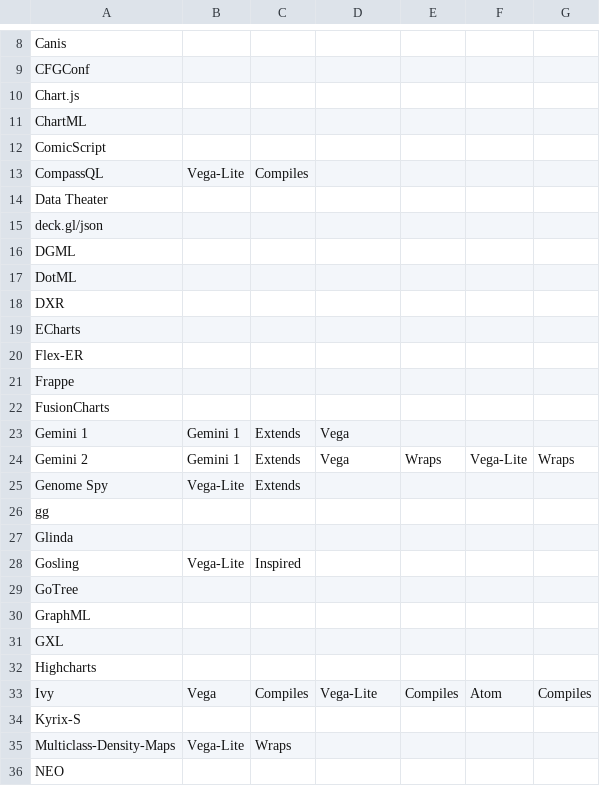
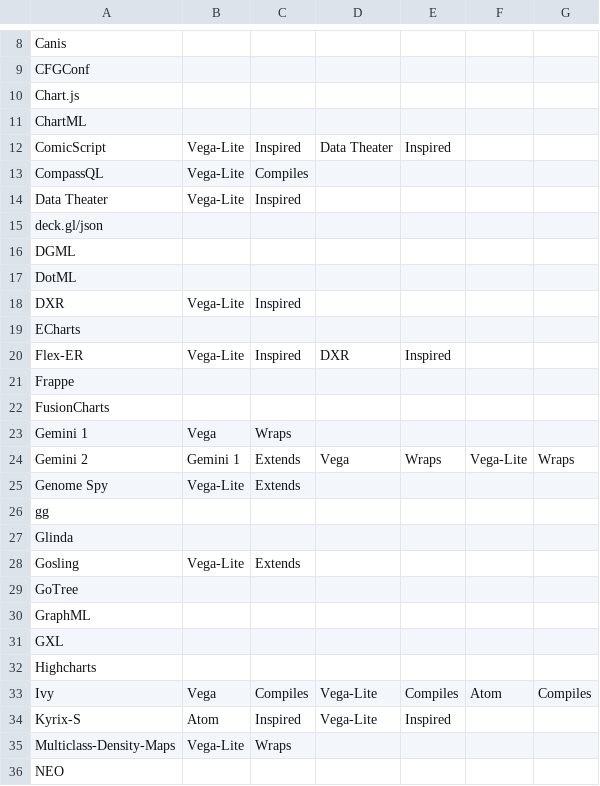
Before and after one commit to mcnuttandrew/no-grammar-supplement, a TSV file: analysis-nbs/relationships.tsv, drawn as a sheet; only a part is shown, gaps mark what is left out; the diff covers the shown part only.

```diff
--- a/analysis-nbs/relationships.tsv
+++ b/analysis-nbs/relationships.tsv
@@ -11,5 +11,5 @@ Chart.js
 ChartML						
-ComicScript						
+ComicScript	Vega-Lite	Inspired	Data Theater	Inspired		
 CompassQL	Vega-Lite	Compiles				
-Data Theater						
+Data Theater	Vega-Lite	Inspired				
 deck.gl/json						
@@ -17,8 +17,8 @@ DGML
 DotML						
-DXR						
+DXR	Vega-Lite	Inspired				
 ECharts						
-Flex-ER						
+Flex-ER	Vega-Lite	Inspired	DXR	Inspired		
 Frappe						
 FusionCharts						
-Gemini 1	Gemini 1	Extends	Vega			
+Gemini 1	Vega	Wraps				
 Gemini 2	Gemini 1	Extends	Vega	Wraps	Vega-Lite	Wraps
@@ -27,3 +27,3 @@ gg
 Glinda						
-Gosling	Vega-Lite	Inspired				
+Gosling	Vega-Lite	Extends				
 GoTree						
@@ -33,3 +33,3 @@ Highcharts
 Ivy	Vega	Compiles	Vega-Lite	Compiles	Atom	Compiles
-Kyrix-S						
+Kyrix-S	Atom	Inspired	Vega-Lite	Inspired		
 Multiclass-Density-Maps	Vega-Lite	Wraps				
```
Also changed, not shown: 1 removed row and 8 edited cells elsewhere in this file, public/lang-meta.tsv, 1 other file.
